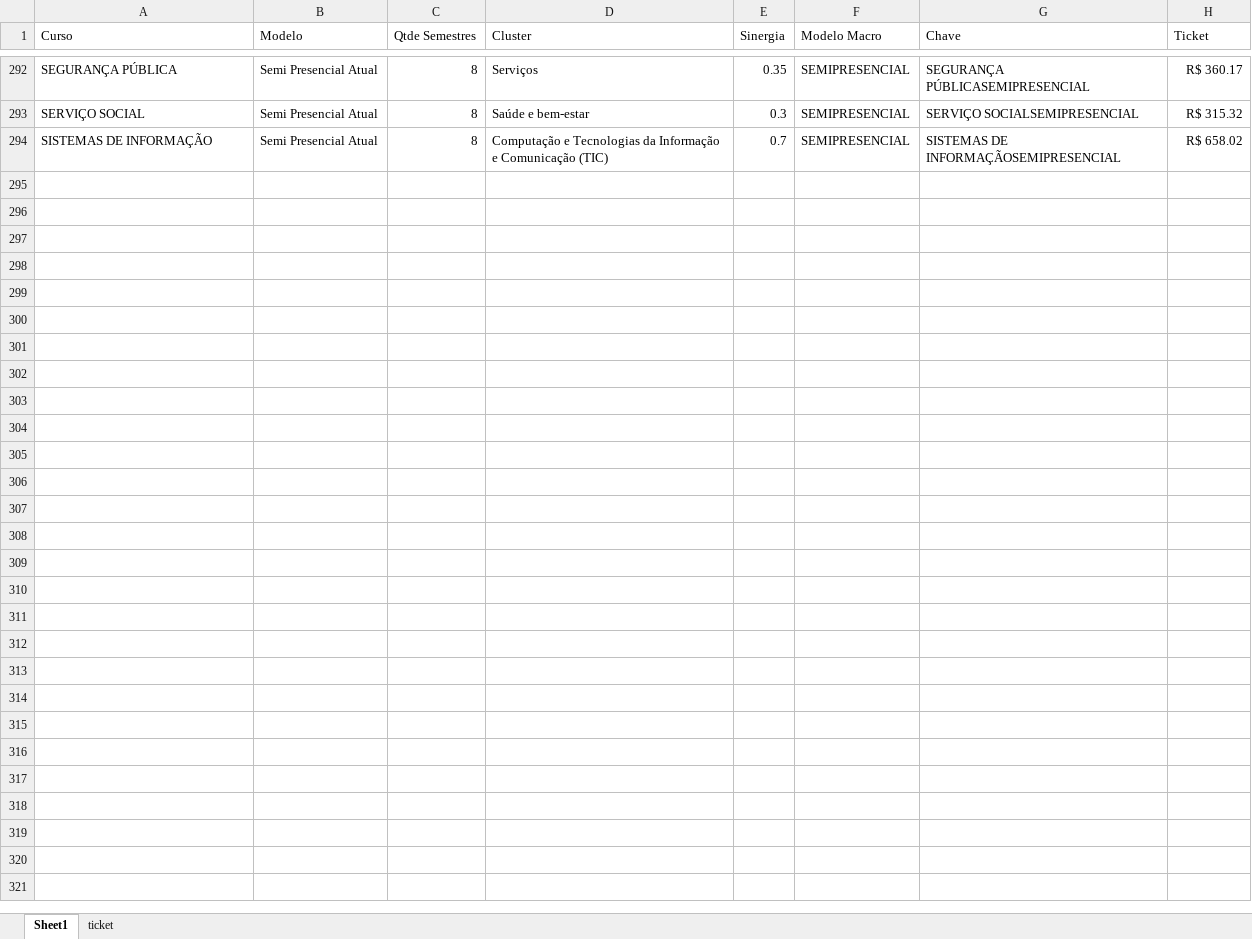
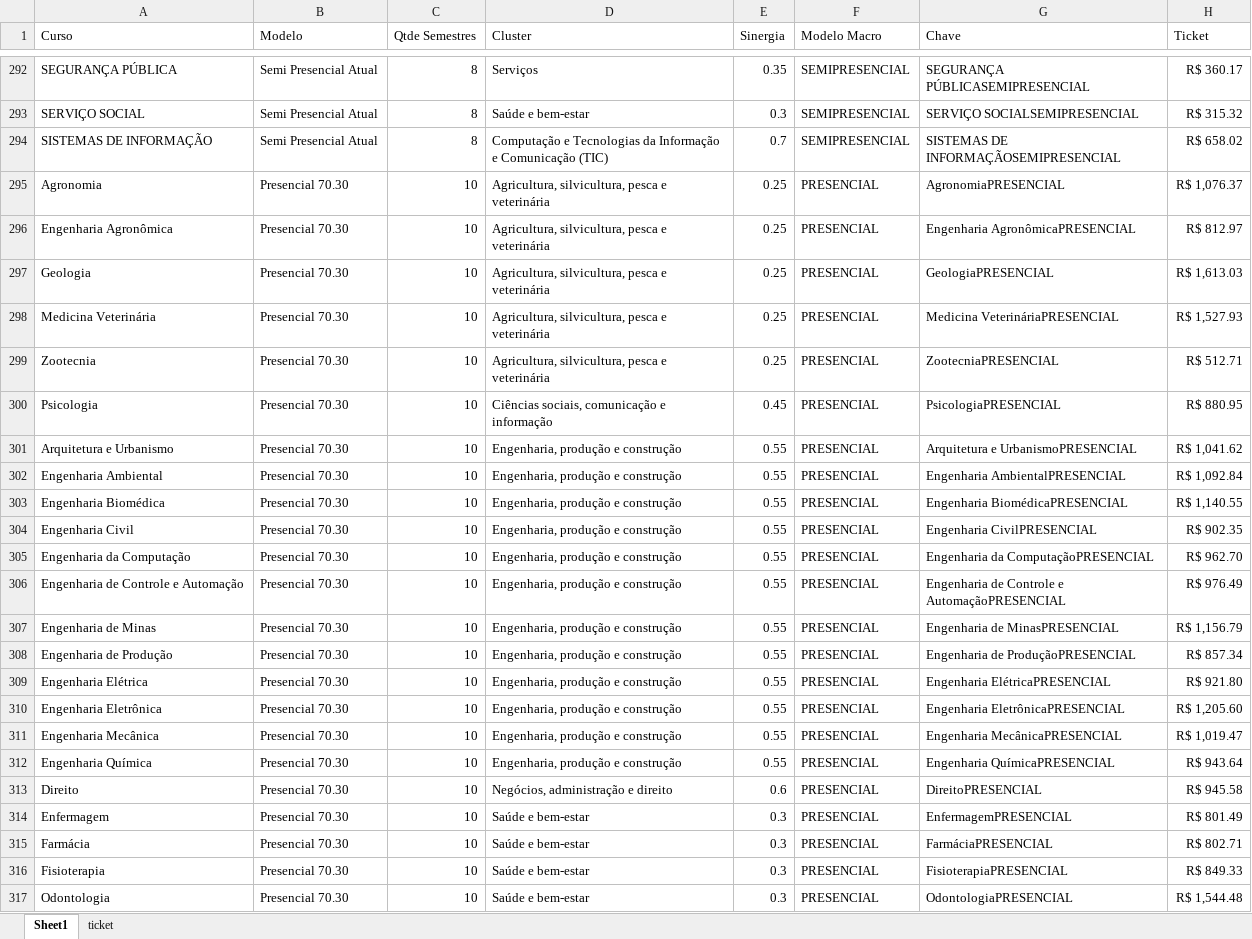
Before and after one commit to Kaique-Yuto/Simulador_Modelos_pedagogicos, an Excel workbook: databases/dimensao_curso_modelo.xlsx, sheet Sheet1, drawn as a sheet; only a part is shown, gaps mark what is left out; values as stored, in another font and other column widths than the file's, no borders; table styles not drawn; the diff names each change by its address in the sheet, - before the commit and + after, or states it on an @@ line.

```diff
--- a/databases/dimensao_curso_modelo.xlsx (sheet Sheet1)
+++ b/databases/dimensao_curso_modelo.xlsx (sheet Sheet1)
+row 295: Agronomia | Presencial 70.30 | 10 | Agricultura, silvicultura, pesca e veterinária | 0.25 | PRESENCIAL | AgronomiaPRESENCIAL | R$ 1,076.37
+row 296: Engenharia Agronômica | Presencial 70.30 | 10 | Agricultura, silvicultura, pesca e veterinária | 0.25 | PRESENCIAL | Engenharia AgronômicaPRESENCIAL | R$ 812.97
+row 297: Geologia | Presencial 70.30 | 10 | Agricultura, silvicultura, pesca e veterinária | 0.25 | PRESENCIAL | GeologiaPRESENCIAL | R$ 1,613.03
+row 298: Medicina Veterinária | Presencial 70.30 | 10 | Agricultura, silvicultura, pesca e veterinária | 0.25 | PRESENCIAL | Medicina VeterináriaPRESENCIAL | R$ 1,527.93
+row 299: Zootecnia | Presencial 70.30 | 10 | Agricultura, silvicultura, pesca e veterinária | 0.25 | PRESENCIAL | ZootecniaPRESENCIAL | R$ 512.71
+row 300: Psicologia | Presencial 70.30 | 10 | Ciências sociais, comunicação e informação | 0.45 | PRESENCIAL | PsicologiaPRESENCIAL | R$ 880.95
+row 301: Arquitetura e Urbanismo | Presencial 70.30 | 10 | Engenharia, produção e construção | 0.55 | PRESENCIAL | Arquitetura e UrbanismoPRESENCIAL | R$ 1,041.62
+row 302: Engenharia Ambiental | Presencial 70.30 | 10 | Engenharia, produção e construção | 0.55 | PRESENCIAL | Engenharia AmbientalPRESENCIAL | R$ 1,092.84
+row 303: Engenharia Biomédica | Presencial 70.30 | 10 | Engenharia, produção e construção | 0.55 | PRESENCIAL | Engenharia BiomédicaPRESENCIAL | R$ 1,140.55
+row 304: Engenharia Civil | Presencial 70.30 | 10 | Engenharia, produção e construção | 0.55 | PRESENCIAL | Engenharia CivilPRESENCIAL | R$ 902.35
+row 305: Engenharia da Computação | Presencial 70.30 | 10 | Engenharia, produção e construção | 0.55 | PRESENCIAL | Engenharia da ComputaçãoPRESENCIAL | R$ 962.70
+row 306: Engenharia de Controle e Automação | Presencial 70.30 | 10 | Engenharia, produção e construção | 0.55 | PRESENCIAL | Engenharia de Controle e AutomaçãoPRESENCIAL | R$ 976.49
+row 307: Engenharia de Minas | Presencial 70.30 | 10 | Engenharia, produção e construção | 0.55 | PRESENCIAL | Engenharia de MinasPRESENCIAL | R$ 1,156.79
+row 308: Engenharia de Produção | Presencial 70.30 | 10 | Engenharia, produção e construção | 0.55 | PRESENCIAL | Engenharia de ProduçãoPRESENCIAL | R$ 857.34
+row 309: Engenharia Elétrica | Presencial 70.30 | 10 | Engenharia, produção e construção | 0.55 | PRESENCIAL | Engenharia ElétricaPRESENCIAL | R$ 921.80
+row 310: Engenharia Eletrônica | Presencial 70.30 | 10 | Engenharia, produção e construção | 0.55 | PRESENCIAL | Engenharia EletrônicaPRESENCIAL | R$ 1,205.60
+row 311: Engenharia Mecânica | Presencial 70.30 | 10 | Engenharia, produção e construção | 0.55 | PRESENCIAL | Engenharia MecânicaPRESENCIAL | R$ 1,019.47
+row 312: Engenharia Química | Presencial 70.30 | 10 | Engenharia, produção e construção | 0.55 | PRESENCIAL | Engenharia QuímicaPRESENCIAL | R$ 943.64
+row 313: Direito | Presencial 70.30 | 10 | Negócios, administração e direito | 0.6 | PRESENCIAL | DireitoPRESENCIAL | R$ 945.58
+row 314: Enfermagem | Presencial 70.30 | 10 | Saúde e bem-estar | 0.3 | PRESENCIAL | EnfermagemPRESENCIAL | R$ 801.49
+row 315: Farmácia | Presencial 70.30 | 10 | Saúde e bem-estar | 0.3 | PRESENCIAL | FarmáciaPRESENCIAL | R$ 802.71
+row 316: Fisioterapia | Presencial 70.30 | 10 | Saúde e bem-estar | 0.3 | PRESENCIAL | FisioterapiaPRESENCIAL | R$ 849.33
+row 317: Odontologia | Presencial 70.30 | 10 | Saúde e bem-estar | 0.3 | PRESENCIAL | OdontologiaPRESENCIAL | R$ 1,544.48
```
Also changed, not shown: databases/matrizes.xlsx, databases/parametros_turma.xlsx, 6 other files.
